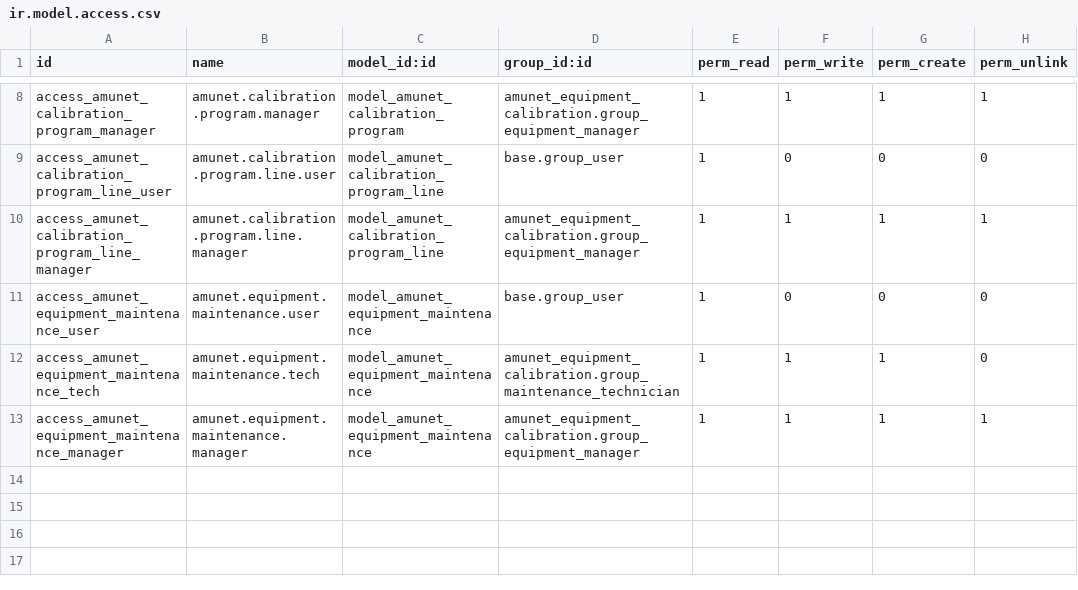
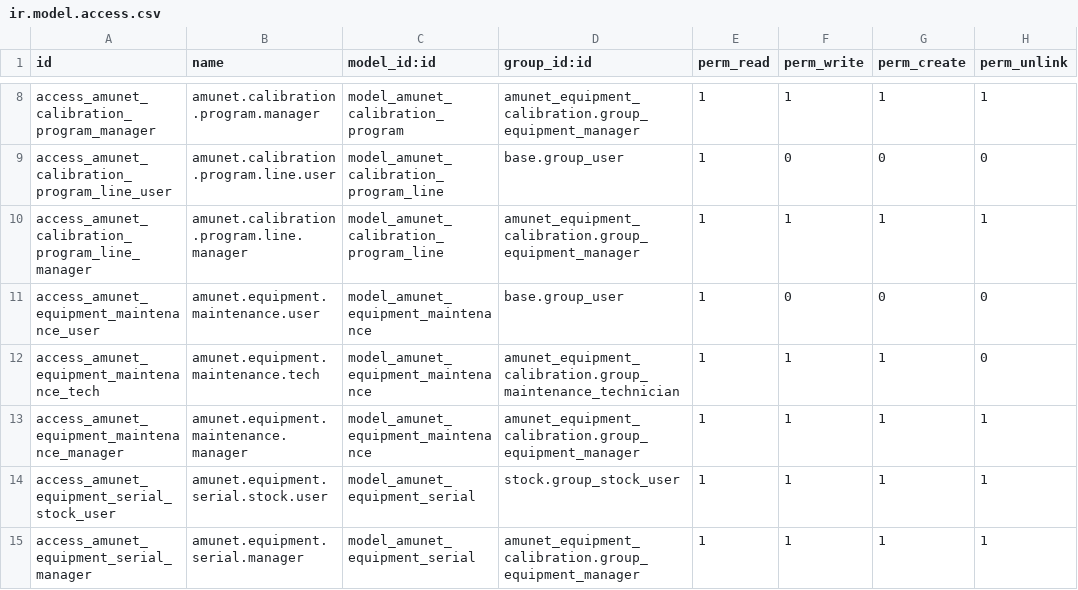
Before and after one commit to feruap/odoo-iso, a CSV file: addons/amunet_equipment_calibration/security/ir.model.access.csv, drawn as a sheet; only a part is shown, gaps mark what is left out; the diff names each change by its address in the sheet, - before the commit and + after, or states it on an @@ line.

```diff
--- a/addons/amunet_equipment_calibration/security/ir.model.access.csv
+++ b/addons/amunet_equipment_calibration/security/ir.model.access.csv
+row 14: access_amunet_equipment_serial_stock_user | amunet.equipment.serial.stock.user | model_amunet_equipment_serial | stock.group_stock_user | 1 | 1 | 1 | 1
+row 15: access_amunet_equipment_serial_manager | amunet.equipment.serial.manager | model_amunet_equipment_serial | amunet_equipment_calibration.group_equipment_manager | 1 | 1 | 1 | 1
```
Also changed, not shown: 8 other files.
